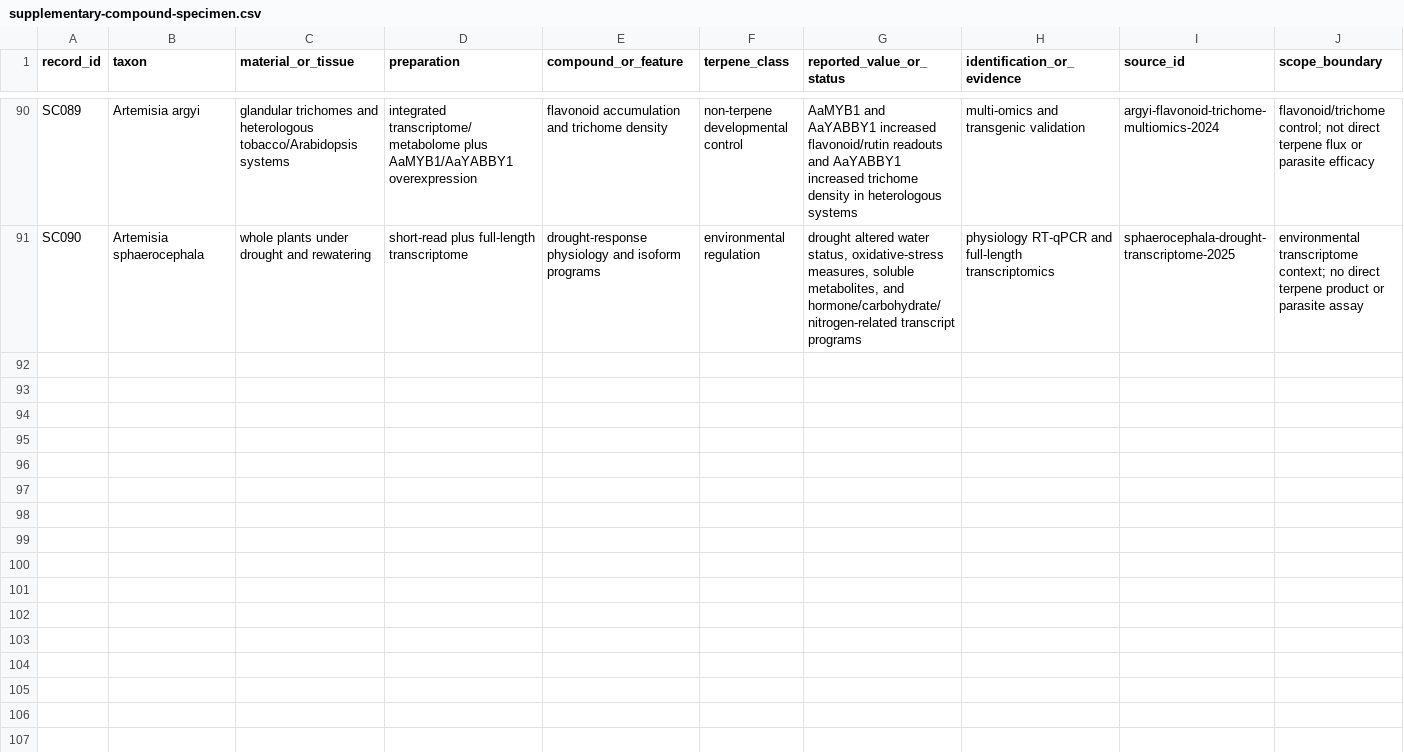
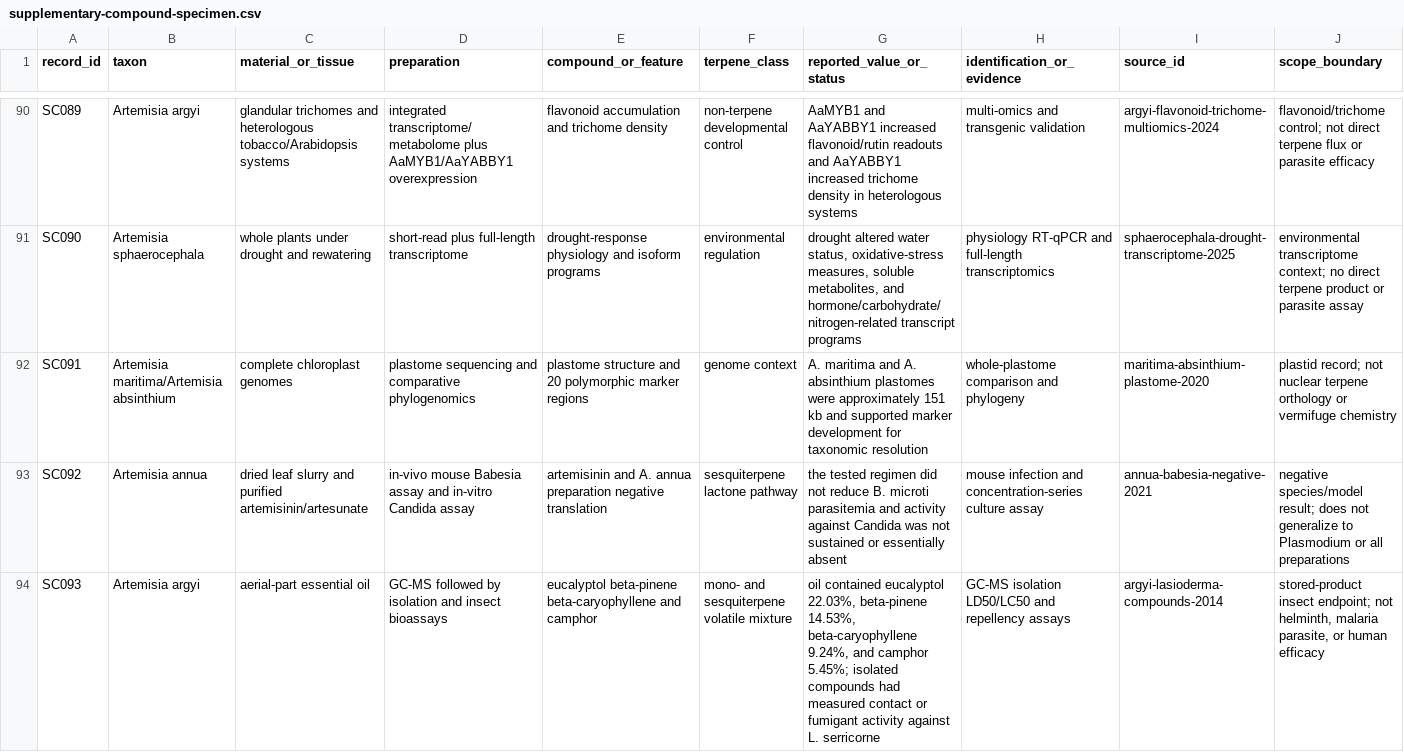
Before and after one commit to dcmcshan/artemisia, a CSV file: manuscript/supplementary-compound-specimen.csv, drawn as a sheet; only a part is shown, gaps mark what is left out; the diff covers the shown part only.

Commit message:
Expand Artemisia evidence package and figures

```diff
--- a/manuscript/supplementary-compound-specimen.csv
+++ b/manuscript/supplementary-compound-specimen.csv
@@ -91 +91,4 @@ SC089,Artemisia argyi,glandular trichomes and heterologous tobacco/Arabidopsis s
 SC090,Artemisia sphaerocephala,whole plants under drought and rewatering,short-read plus full-length transcriptome,drought-response physiology and isoform programs,environmental regulation,"drought altered water status, oxidative-stress measures, soluble metabolites, and hormone/carbohydrate/nitrogen-related transcript programs",physiology RT-qPCR and full-length transcriptomics,sphaerocephala-drought-transcriptome-2025,"environmental transcriptome context; no direct terpene product or parasite assay"
+SC091,Artemisia maritima/Artemisia absinthium,complete chloroplast genomes,plastome sequencing and comparative phylogenomics,plastome structure and 20 polymorphic marker regions,genome context,"A. maritima and A. absinthium plastomes were approximately 151 kb and supported marker development for taxonomic resolution",whole-plastome comparison and phylogeny,maritima-absinthium-plastome-2020,"plastid record; not nuclear terpene orthology or vermifuge chemistry"
+SC092,Artemisia annua,dried leaf slurry and purified artemisinin/artesunate,in-vivo mouse Babesia assay and in-vitro Candida assay,artemisinin and A. annua preparation negative translation, sesquiterpene lactone pathway,"the tested regimen did not reduce B. microti parasitemia and activity against Candida was not sustained or essentially absent",mouse infection and concentration-series culture assay,annua-babesia-negative-2021,"negative species/model result; does not generalize to Plasmodium or all preparations"
+SC093,Artemisia argyi,aerial-part essential oil,GC-MS followed by isolation and insect bioassays,eucalyptol beta-pinene beta-caryophyllene and camphor,mono- and sesquiterpene volatile mixture,"oil contained eucalyptol 22.03%, beta-pinene 14.53%, beta-caryophyllene 9.24%, and camphor 5.45%; isolated compounds had measured contact or fumigant activity against L. serricorne",GC-MS isolation LD50/LC50 and repellency assays,argyi-lasioderma-compounds-2014,"stored-product insect endpoint; not helminth, malaria parasite, or human efficacy"
```
Also changed, not shown: 2 added rows elsewhere in this file, manuscript/claim-audit.csv, manuscript/evidence-matrix.csv, 19 other files.
